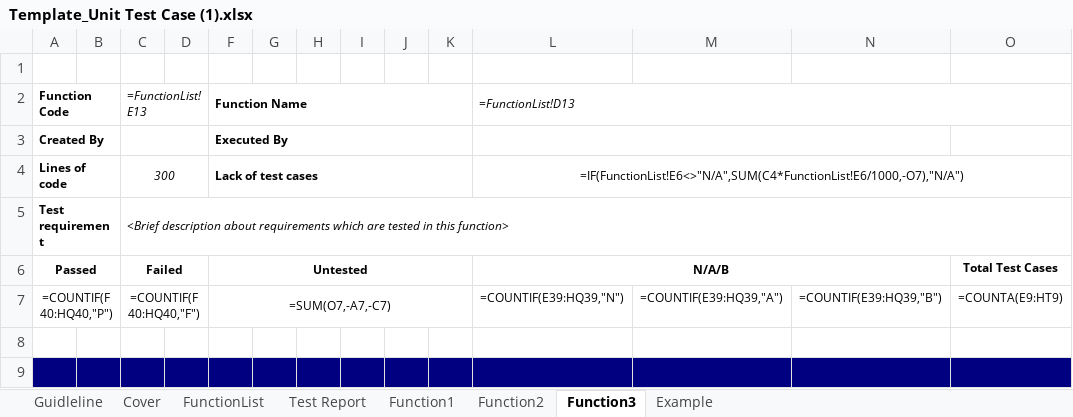
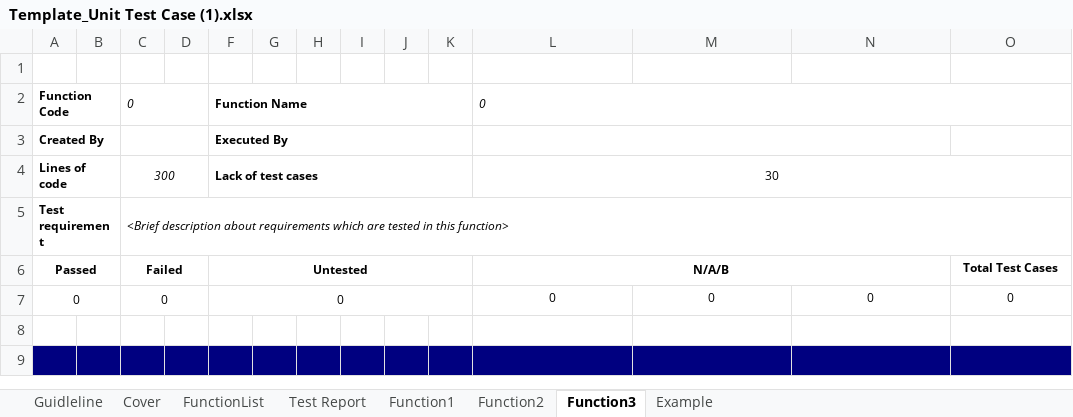
Before and after one commit to Tuan6b/Movies_theater, an Excel workbook: MoviesTheater/doc/test_template/Template_Unit Test Case (1).xlsx, sheet Function3, drawn as a sheet; only a part is shown; values as stored, in another font and other column widths than the file's, no borders; formulas without a stored value are shown as written; removed rows and columns are numbered as before the commit, all else as after; the diff names each change by its address in the sheet, - before the commit and + after, or states it on an @@ line.

```diff
--- a/MoviesTheater/doc/test_template/Template_Unit Test Case (1).xlsx (sheet Function3)
+++ b/MoviesTheater/doc/test_template/Template_Unit Test Case (1).xlsx (sheet Function3)
-C2: =FunctionList!E13
+C2: 0
-L2: =FunctionList!D13
+L2: 0
-L4: =IF(FunctionList!E6<>"N/A",SUM(C4*FunctionList!E6/1000,-O7),"N/A")
+L4: 30
-row 7: =COUNTIF(F40:HQ40,"P") |  | =COUNTIF(F40:HQ40,"F") |  | =SUM(O7,-A7,-C7) |  |  |  |  |  | =COUNTIF(E39:HQ39,"N") | =COUNTIF(E39:HQ39,"A") | =COUNTIF(E39:HQ39,"B") | =COUNTA(E9:HT9)
+row 7: 0 |  | 0 |  | 0 |  |  |  |  |  | 0 | 0 | 0 | 0
```
Also changed, not shown: sheet Test Report, sheet Function1, sheet Function2, sheet Example, sheet FunctionList, sheet Cover, charts or pictures, MoviesTheater/doc/test_template/Report5.3_System Test.xlsx, 17 other files.
